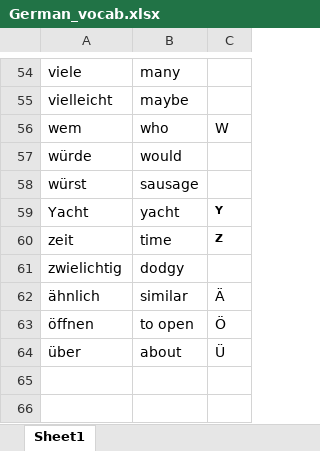
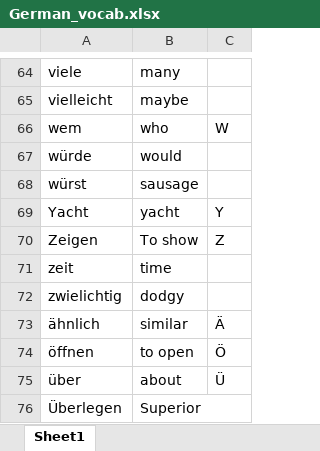
Before and after one commit to Sagar-Mohan-Jadhav/Matlab_exercises_and_project, an Excel workbook: Mini_project_German_Learning_Tool/German_vocab.xlsx, sheet Sheet1, drawn as a sheet; only a part is shown, gaps mark what is left out; values as stored, in another font and other column widths than the file's, no borders; addresses are those after the commit; the diff covers the shown part only; the diff names each change by its address in the sheet, - before the commit and + after, or states it on an @@ line.

```diff
--- a/Mini_project_German_Learning_Tool/German_vocab.xlsx (sheet Sheet1)
+++ b/Mini_project_German_Learning_Tool/German_vocab.xlsx (sheet Sheet1)
-C69 bold: on
+C69 bold: off, text size: larger
+row 70: Zeigen | To show | Z
-C71: Z
+C71: (empty)
+row 76: Überlegen | Superior
```
Also changed, not shown: 10 added rows and cell formats elsewhere in this sheet, Mini_project_German_Learning_Tool/German_vocab_new.xlsx, 1 other file.
